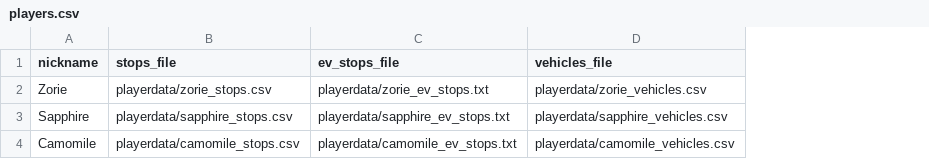
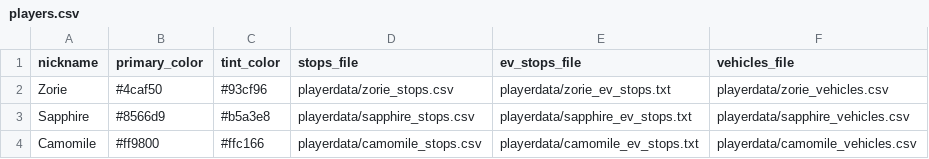
Before and after one commit to pixelsapphire/pokestops, a CSV file: players.csv, drawn as a sheet; the diff names each change by its address in the sheet, - before the commit and + after, or states it on an @@ line.

```diff
--- a/players.csv
+++ b/players.csv
+column B (primary_color), rows 2-4: #4caf50 | #8566d9 | #ff9800
+column C (tint_color), rows 2-4: #93cf96 | #b5a3e8 | #ffc166
```
Also changed, not shown: 8 other files.
